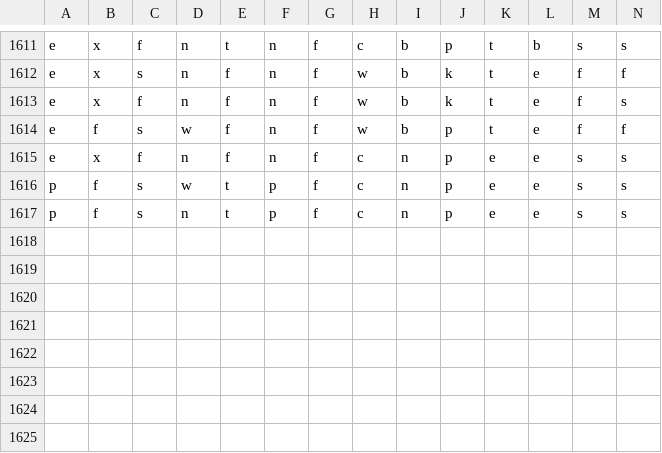
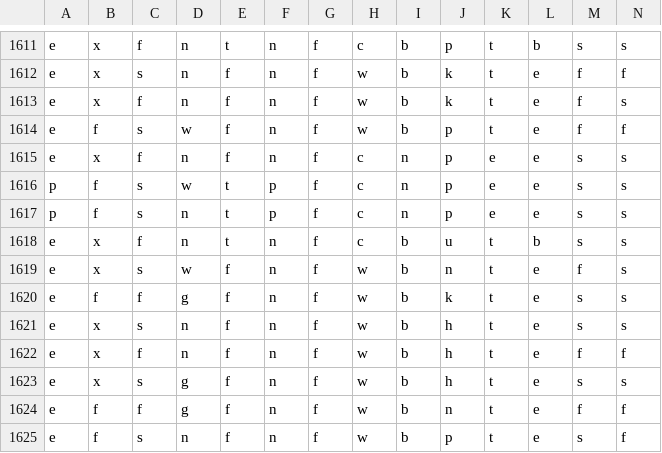
Before and after one commit to 6znj/Edibility-Predictor, a CSV file: mushrooms.csv, drawn as a sheet; only a part is shown, gaps mark what is left out; rows hold the shown columns only; the diff names each change by its address in the sheet, - before the commit and + after, or states it on an @@ line.

```diff
--- a/mushrooms.csv
+++ b/mushrooms.csv
+row 1618: e | x | f | n | t | n | f | c | b | u | t | b | s | s
+row 1619: e | x | s | w | f | n | f | w | b | n | t | e | f | s
+row 1620: e | f | f | g | f | n | f | w | b | k | t | e | s | s
+row 1621: e | x | s | n | f | n | f | w | b | h | t | e | s | s
+row 1622: e | x | f | n | f | n | f | w | b | h | t | e | f | f
+row 1623: e | x | s | g | f | n | f | w | b | h | t | e | s | s
+row 1624: e | f | f | g | f | n | f | w | b | n | t | e | f | f
+row 1625: e | f | s | n | f | n | f | w | b | p | t | e | s | f
```
